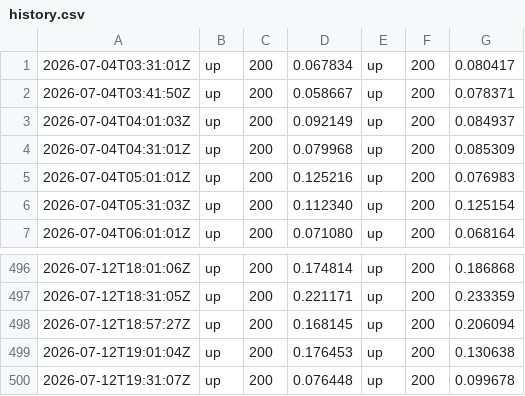
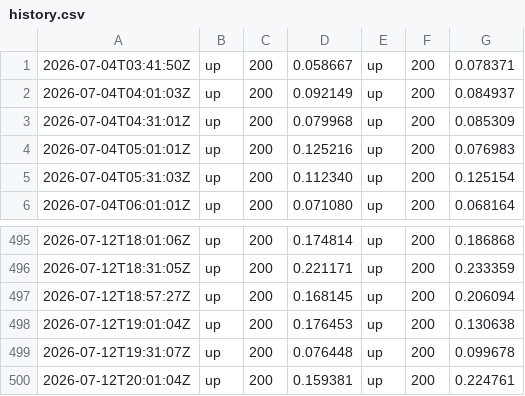
Before and after one commit to Abdelrahman-Ezzat-G/quneva-status, a CSV file: data/history.csv, drawn as a sheet; only a part is shown, gaps mark what is left out; removed rows and columns are numbered as before the commit, all else as after; the diff names each change by its address in the sheet, - before the commit and + after, or states it on an @@ line.

```diff
--- a/data/history.csv
+++ b/data/history.csv
-row 1: 2026-07-04T03:31:01Z | up | 200 | 0.067834 | up | 200 | 0.080417
+row 500: 2026-07-12T20:01:04Z | up | 200 | 0.159381 | up | 200 | 0.224761
```
Also changed, not shown: data/history-archive-2026-07.csv, 2 other files.
